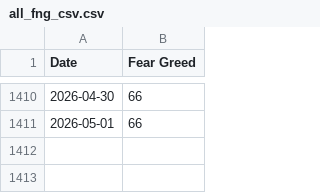
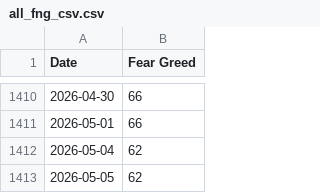
Before and after one commit to callagano/MarketMelodrama, a CSV file: src/scripts/fear_greed_index/all_fng_csv.csv, drawn as a sheet; only a part is shown, gaps mark what is left out.

```diff
--- a/src/scripts/fear_greed_index/all_fng_csv.csv
+++ b/src/scripts/fear_greed_index/all_fng_csv.csv
@@ -1411 +1411,3 @@ Date,Fear Greed
 2026-05-01,66
+2026-05-04,62
+2026-05-05,62
```
Also changed, not shown: 1 other file.
